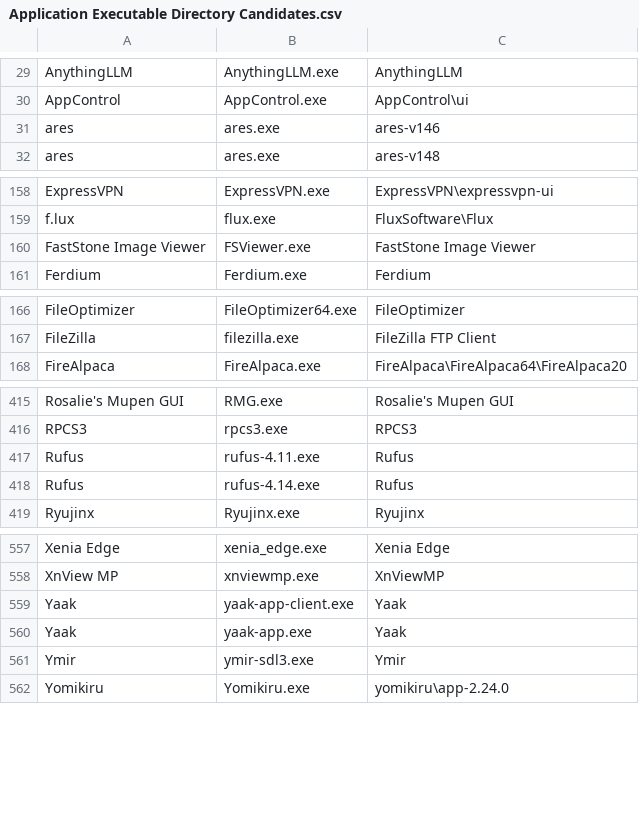
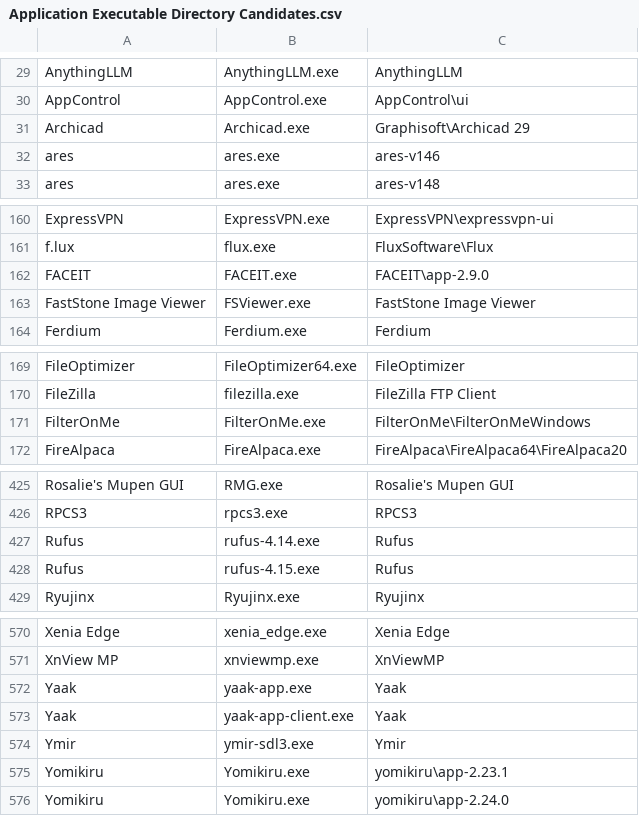
Before and after one commit to Akroneiros/Curatium, a CSV file: Shared/Mappings/Application Executable Directory Candidates.csv, drawn as a sheet; only a part is shown, gaps mark what is left out; the diff covers the shown part only.

Commit message:
Update Mappings: Application Executable Directory Candidates, Applications.
- ArchiCAD, AutoIt, FACEIT, FilterOnMe, Photomatix Pro, Proton Mail, Rhino, Riot Client, Rockstar Games Launcher, SketchUp, SOLIDWORKS Design, StartIsBack.

<Application Executable Directory Candidates>

- AutoCAD: Remove one old version.
- Blender: Remove two old versions, add one new version.
- CrystalDiskInfo: Remove the 32-bit variant. Add variants for Shizuku Edition, Aoi Edition, Kurei Kei Edition and MSI Mei Mihoshi Edition.
- CyberChef: Remove three old versions, add one new version.
- DataGrip: Add one new version.
- IntelliJ IDEA: Add one new version.
- Rufus: Remove one old version, add one new version.
- Yomikiru: Add one old version.

```diff
--- a/Shared/Mappings/Application Executable Directory Candidates.csv
+++ b/Shared/Mappings/Application Executable Directory Candidates.csv
@@ -30,2 +30,3 @@ AnythingLLM|AnythingLLM.exe|AnythingLLM
 AppControl|AppControl.exe|AppControl\ui
+Archicad|Archicad.exe|Graphisoft\Archicad 29
 ares|ares.exe|ares-v146
@@ -159,2 +161,3 @@ ExpressVPN|ExpressVPN.exe|ExpressVPN\expressvpn-ui
 f.lux|flux.exe|FluxSoftware\Flux
+FACEIT|FACEIT.exe|FACEIT\app-2.9.0
 FastStone Image Viewer|FSViewer.exe|FastStone Image Viewer
@@ -167,2 +170,3 @@ FileOptimizer|FileOptimizer64.exe|FileOptimizer
 FileZilla|filezilla.exe|FileZilla FTP Client
+FilterOnMe|FilterOnMe.exe|FilterOnMe\FilterOnMeWindows
 FireAlpaca|FireAlpaca.exe|FireAlpaca\FireAlpaca64\FireAlpaca20
@@ -416,4 +426,4 @@ Rosalie's Mupen GUI|RMG.exe|Rosalie's Mupen GUI
 RPCS3|rpcs3.exe|RPCS3
-Rufus|rufus-4.11.exe|Rufus
 Rufus|rufus-4.14.exe|Rufus
+Rufus|rufus-4.15.exe|Rufus
 Ryujinx|Ryujinx.exe|Ryujinx
@@ -558,5 +571,6 @@ Xenia Edge|xenia_edge.exe|Xenia Edge
 XnView MP|xnviewmp.exe|XnViewMP
+Yaak|yaak-app.exe|Yaak
 Yaak|yaak-app-client.exe|Yaak
-Yaak|yaak-app.exe|Yaak
 Ymir|ymir-sdl3.exe|Ymir
+Yomikiru|Yomikiru.exe|yomikiru\app-2.23.1
 Yomikiru|Yomikiru.exe|yomikiru\app-2.24.0
```
Also changed, not shown: 17 added rows, 7 removed rows and 5 moved rows elsewhere in this file, Shared/Mappings/Applications.csv.
